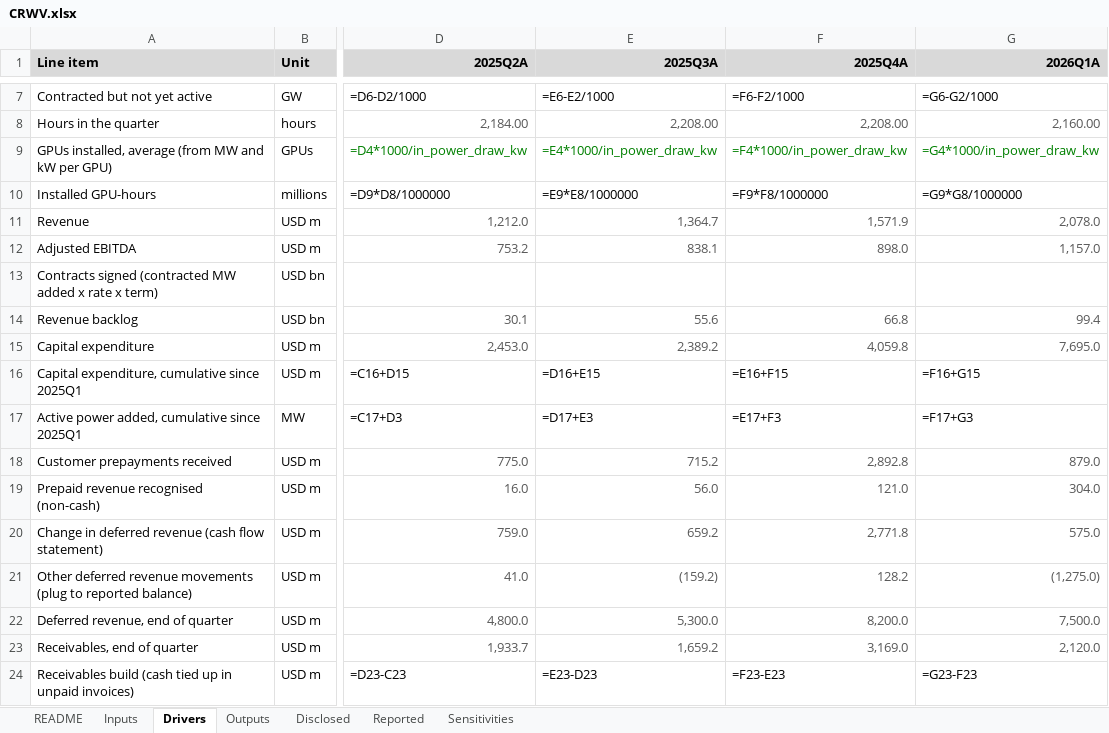
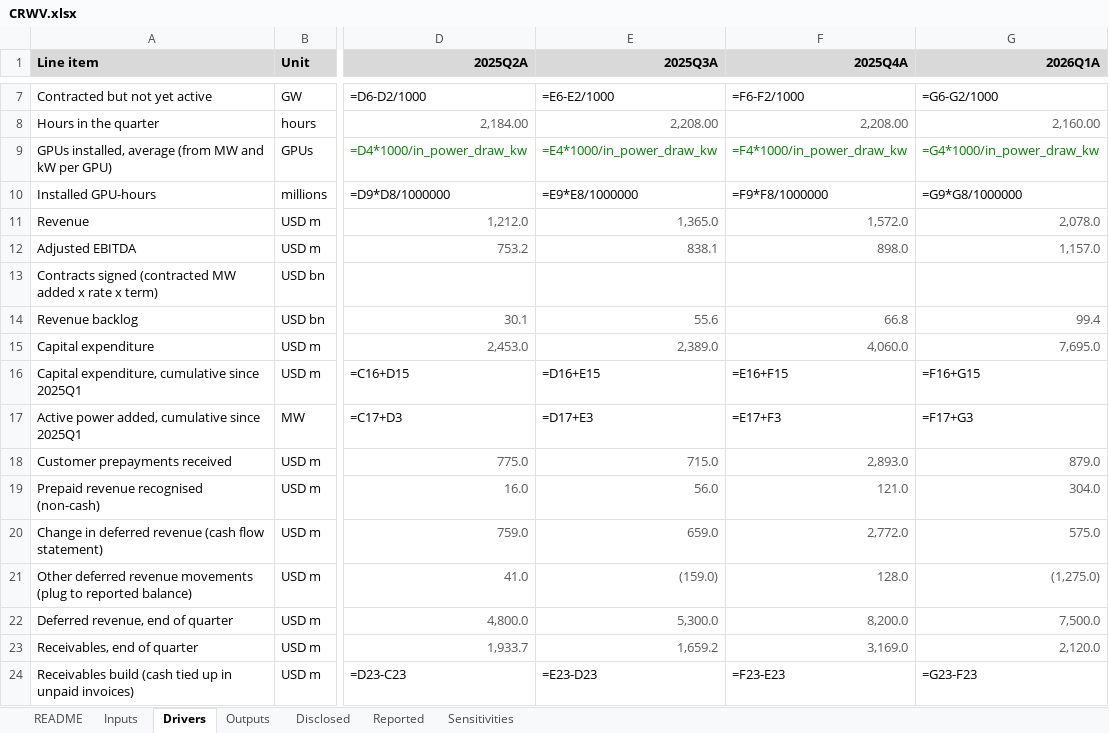
Before and after one commit to Philbertcychan/ai-economics, an Excel workbook: models/CRWV.xlsx, sheet Drivers, drawn as a sheet; only a part is shown, gaps mark what is left out; values as stored, in another font and other column widths than the file's, no borders; formulas without a stored value are shown as written; the diff covers the shown part only; the diff names each change by its address in the sheet, - before the commit and + after, or states it on an @@ line.

```diff
--- a/models/CRWV.xlsx (sheet Drivers)
+++ b/models/CRWV.xlsx (sheet Drivers)
-E11 (2025Q3A): 1,364.7
+E11 (2025Q3A): 1,365.0
-F11 (2025Q4A): 1,571.9
+F11 (2025Q4A): 1,572.0
-E15 (2025Q3A): 2,389.2
+E15 (2025Q3A): 2,389.0
-F15 (2025Q4A): 4,059.8
+F15 (2025Q4A): 4,060.0
-E18 (2025Q3A): 715.2
+E18 (2025Q3A): 715.0
-F18 (2025Q4A): 2,892.8
+F18 (2025Q4A): 2,893.0
-E20 (2025Q3A): 659.2
+E20 (2025Q3A): 659.0
-F20 (2025Q4A): 2,771.8
+F20 (2025Q4A): 2,772.0
-E21 (2025Q3A): (159.2)
+E21 (2025Q3A): (159.0)
-F21 (2025Q4A): 128.2
+F21 (2025Q4A): 128.0
```
Also changed, not shown: 15 edited cells elsewhere in this sheet, sheet Reported, sheet README, 16 other files.
